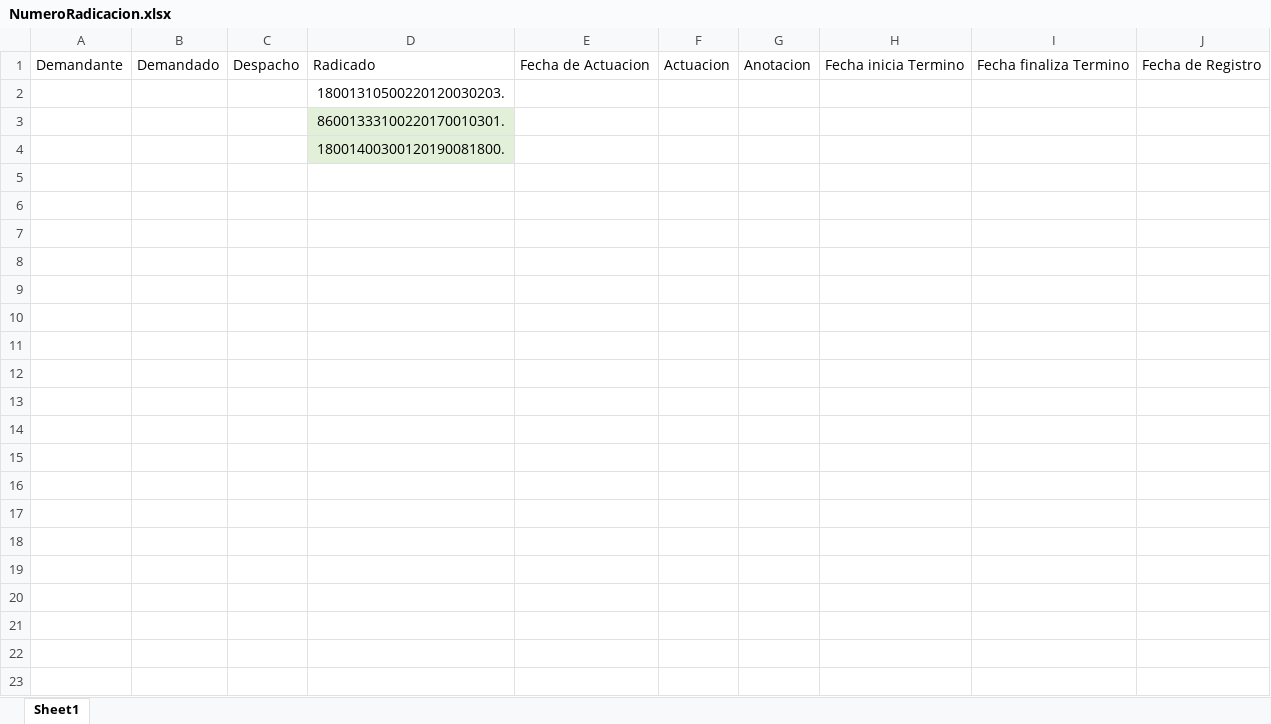
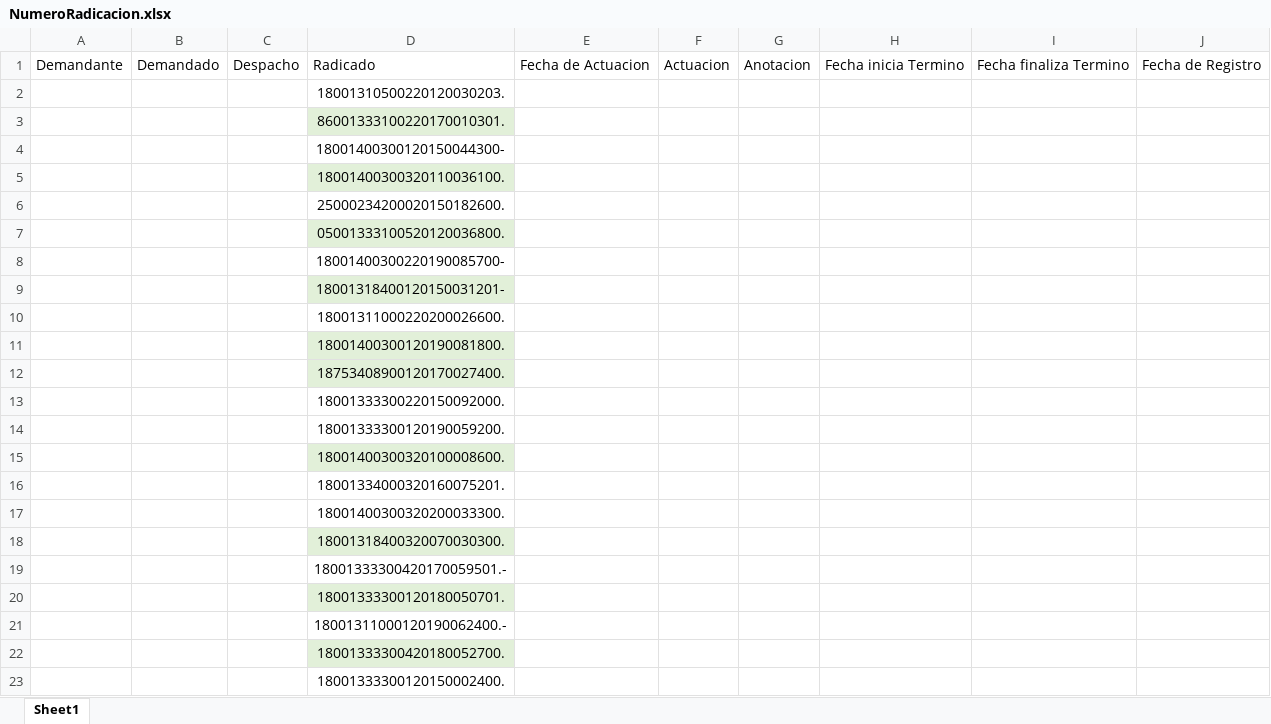
Before and after one commit to scoutbombhead/NumeroRadicacion, an Excel workbook: dist/NumeroRadicacion/NumeroRadicacion.xlsx, sheet Sheet1, drawn as a sheet; only a part is shown; values as stored, in another font and other column widths than the file's, no borders; conditional formats not drawn; the diff covers the shown part only; the diff names each change by its address in the sheet, - before the commit and + after, or states it on an @@ line.

```diff
--- a/dist/NumeroRadicacion/NumeroRadicacion.xlsx (sheet Sheet1)
+++ b/dist/NumeroRadicacion/NumeroRadicacion.xlsx (sheet Sheet1)
+row 4:  |  |  | 18001400300120150044300-
+row 5:  |  |  | 18001400300320110036100.
+row 6:  |  |  | 25000234200020150182600.
+row 7:  |  |  | 05001333100520120036800.
+row 8:  |  |  | 18001400300220190085700-
+row 9:  |  |  | 18001318400120150031201-
+row 10:  |  |  | 18001311000220200026600.
+row 12:  |  |  | 18753408900120170027400.
+row 13:  |  |  | 18001333300220150092000.
+row 14:  |  |  | 18001333300120190059200.
+row 15:  |  |  | 18001400300320100008600.
+row 16:  |  |  | 18001334000320160075201.
+row 17:  |  |  | 18001400300320200033300.
+row 18:  |  |  | 18001318400320070030300.
+row 19:  |  |  | 18001333300420170059501.-
+row 20:  |  |  | 18001333300120180050701.
+row 21:  |  |  | 18001311000120190062400.-
+row 22:  |  |  | 18001333300420180052700.
+row 23:  |  |  | 18001333300120150002400.
```
Also changed, not shown: 28 added rows elsewhere in this sheet, 1 other file.
